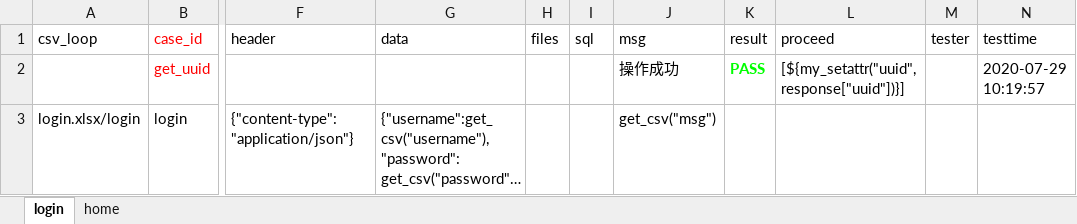
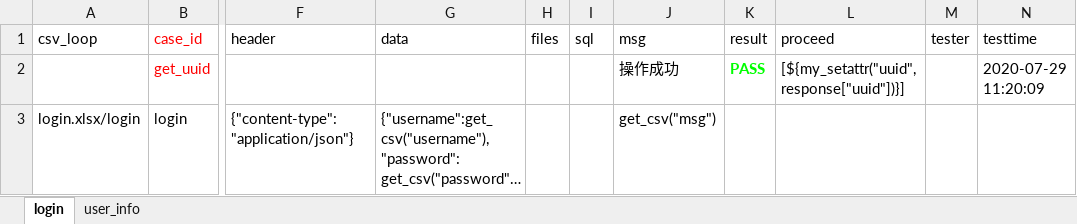
Before and after one commit to jiangnan27/AutoTest_API, an Excel workbook: test_data/base_case_data/api_case.xlsx, sheet login, drawn as a sheet; only a part is shown, gaps mark what is left out; long unchanged cells end in …; values as stored, in another font and other column widths than the file's, no borders; the diff names each change by its address in the sheet, - before the commit and + after, or states it on an @@ line.

```diff
--- a/test_data/base_case_data/api_case.xlsx (sheet login)
+++ b/test_data/base_case_data/api_case.xlsx (sheet login)
-sheet tab: home
+sheet tab: user_info
-N2 (testtime): 2020-07-29 10:19:57
+N2 (testtime): 2020-07-29 11:20:09
```
Also changed, not shown: test_data/csv_case_data/login.xlsx, 8 other files.
